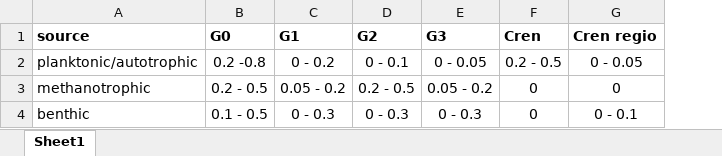
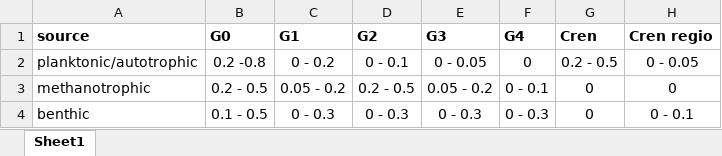
Before and after one commit to katherinekeller/cascadia-margin-lipids, an Excel workbook: artifacts/GDGT_dist_table.xlsx, sheet Sheet1, drawn as a sheet; values as stored, in another font and other column widths than the file's, no borders; the diff names each change by its address in the sheet, - before the commit and + after, or states it on an @@ line.

Commit message:
add G4 priors

```diff
--- a/artifacts/GDGT_dist_table.xlsx (sheet Sheet1)
+++ b/artifacts/GDGT_dist_table.xlsx (sheet Sheet1)
+column F (G4), rows 2-4: 0 | 0 - 0.1 | 0 - 0.3
```
